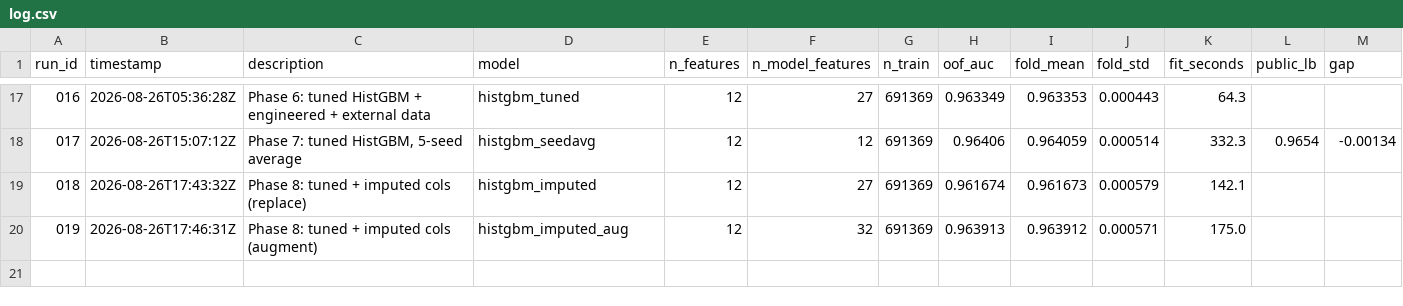
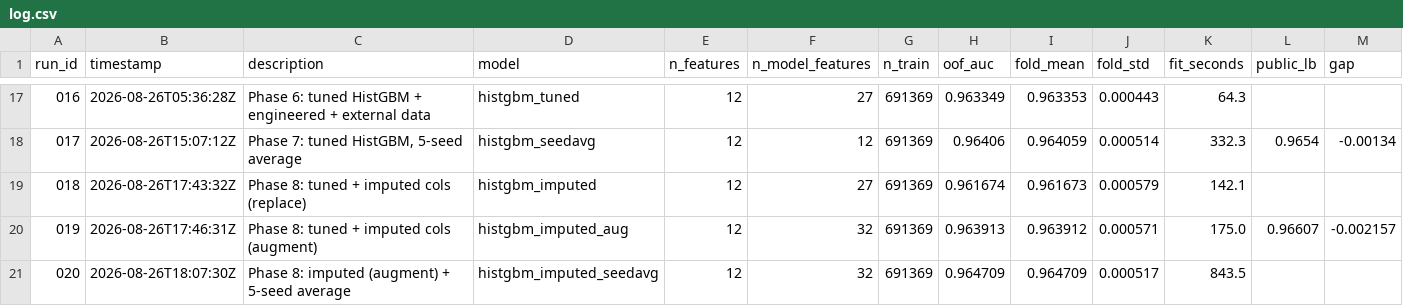
Before and after one commit to OwenChen07/KaggleSmartphoneAddiction, a CSV file: experiments/log.csv, drawn as a sheet; only a part is shown, gaps mark what is left out.

```diff
--- a/experiments/log.csv
+++ b/experiments/log.csv
@@ -19,2 +19,3 @@ run_id,timestamp,description,model,n_features,n_model_features,n_train,oof_auc,f
 018,2026-08-26T17:43:32Z,Phase 8: tuned + imputed cols (replace),histgbm_imputed,12,27,691369,0.961674,0.961673,0.000579,142.1,,
-019,2026-08-26T17:46:31Z,Phase 8: tuned + imputed cols (augment),histgbm_imputed_aug,12,32,691369,0.963913,0.963912,0.000571,175.0,,
+019,2026-08-26T17:46:31Z,Phase 8: tuned + imputed cols (augment),histgbm_imputed_aug,12,32,691369,0.963913,0.963912,0.000571,175.0,0.96607,-0.002157
+020,2026-08-26T18:07:30Z,Phase 8: imputed (augment) + 5-seed average,histgbm_imputed_seedavg,12,32,691369,0.964709,0.964709,0.000517,843.5,,
```
Also changed, not shown: 2 other files.
